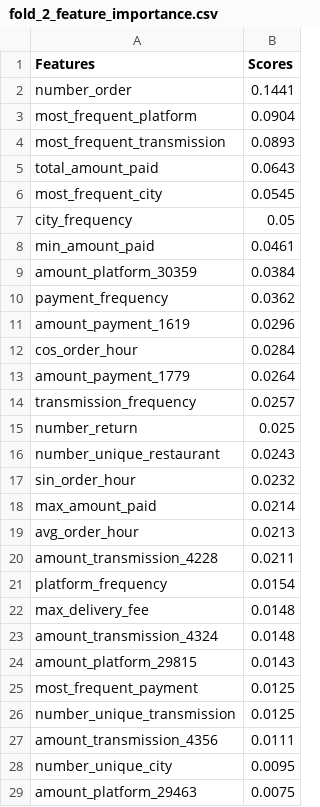
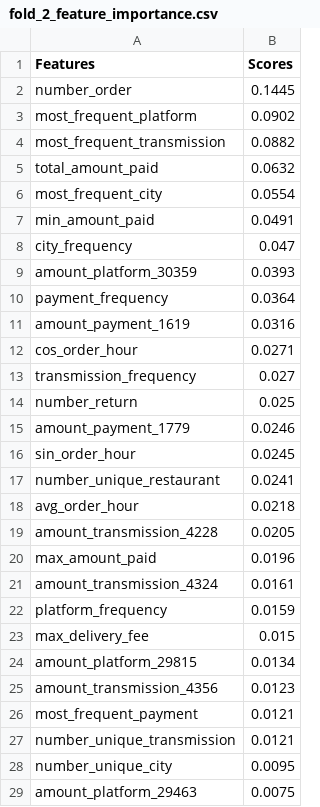
Before and after one commit to behroozazarkhalili/mkt-casestudy-ds, a CSV file: model_files/lightgbm/csv_files/fold_2_feature_importance.csv, drawn as a sheet; only a part is shown; the diff covers the shown part only.

```diff
--- a/model_files/lightgbm/csv_files/fold_2_feature_importance.csv
+++ b/model_files/lightgbm/csv_files/fold_2_feature_importance.csv
@@ -1,28 +1,28 @@
 Features,Scores
-number_order,0.1441
-most_frequent_platform,0.0904
-most_frequent_transmission,0.0893
-total_amount_paid,0.0643
-most_frequent_city,0.0545
-city_frequency,0.05
-min_amount_paid,0.0461
-amount_platform_30359,0.0384
-payment_frequency,0.0362
-amount_payment_1619,0.0296
-cos_order_hour,0.0284
-amount_payment_1779,0.0264
-transmission_frequency,0.0257
+number_order,0.1445
+most_frequent_platform,0.0902
+most_frequent_transmission,0.0882
+total_amount_paid,0.0632
+most_frequent_city,0.0554
+min_amount_paid,0.0491
+city_frequency,0.047
+amount_platform_30359,0.0393
+payment_frequency,0.0364
+amount_payment_1619,0.0316
+cos_order_hour,0.0271
+transmission_frequency,0.027
 number_return,0.025
-number_unique_restaurant,0.0243
-sin_order_hour,0.0232
-max_amount_paid,0.0214
-avg_order_hour,0.0213
-amount_transmission_4228,0.0211
-platform_frequency,0.0154
-max_delivery_fee,0.0148
-amount_transmission_4324,0.0148
-amount_platform_29815,0.0143
-most_frequent_payment,0.0125
-number_unique_transmission,0.0125
-amount_transmission_4356,0.0111
+amount_payment_1779,0.0246
+sin_order_hour,0.0245
+number_unique_restaurant,0.0241
+avg_order_hour,0.0218
+amount_transmission_4228,0.0205
+max_amount_paid,0.0196
+amount_transmission_4324,0.0161
+platform_frequency,0.0159
+max_delivery_fee,0.015
+amount_platform_29815,0.0134
+amount_transmission_4356,0.0123
+most_frequent_payment,0.0121
+number_unique_transmission,0.0121
 number_unique_city,0.0095
```
Also changed, not shown: 1 added row, 1 removed row and 5 edited cells elsewhere in this file, model_files/lightgbm/csv_files/fold_0_report.csv, model_files/lightgbm/csv_files/fold_1_feature_importance.csv, 10 other files.
